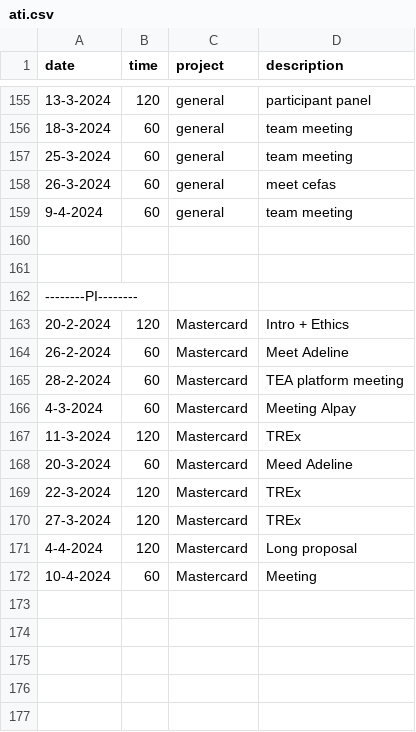
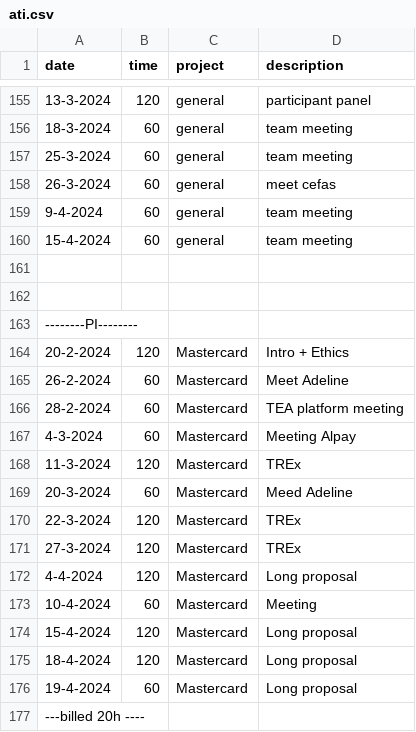
Before and after one commit to cmougan/knee, a CSV file: data/ati.csv, drawn as a sheet; only a part is shown, gaps mark what is left out.

```diff
--- a/data/ati.csv
+++ b/data/ati.csv
@@ -159,2 +159,3 @@ date, time, project, description
 9-4-2024, 60, general,team meeting
+15-4-2024, 60, general,team meeting
 
@@ -172 +173,5 @@ date, time, project, description
 10-4-2024, 60, Mastercard, Meeting
+15-4-2024, 120, Mastercard, Long proposal
+18-4-2024, 120, Mastercard, Long proposal
+19-4-2024, 60, Mastercard, Long proposal
+---billed 20h ----
```
Also changed, not shown: data/pain.csv, data/sport.csv.
